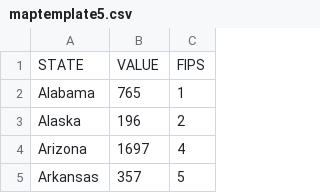
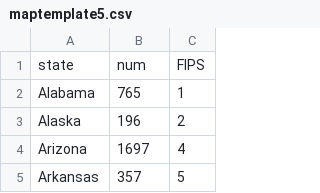
Before and after one commit to rkariuki/rkariuki.github.io, a CSV file: Capstone-Bubble/data/maptemplate5.csv, drawn as a sheet; only a part is shown.

Commit message:
Update maptemplate5.csv

```diff
--- a/Capstone-Bubble/data/maptemplate5.csv
+++ b/Capstone-Bubble/data/maptemplate5.csv
@@ -1,2 +1,2 @@
-STATE,VALUE,FIPS
+state,num,FIPS
 Alabama,765,1
```
